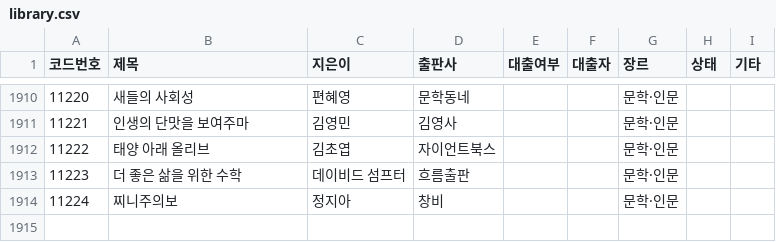
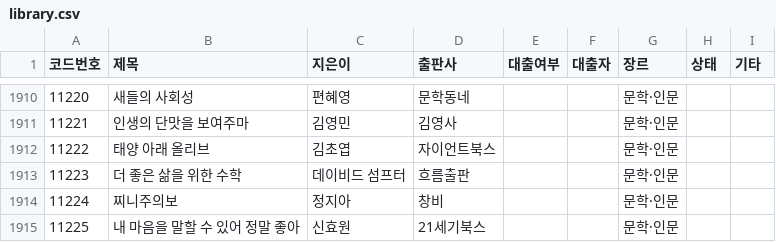
Before and after one commit to rlatjdfkr7979-ctrl/BookServer, a CSV file: library.csv, drawn as a sheet; only a part is shown, gaps mark what is left out; the diff names each change by its address in the sheet, - before the commit and + after, or states it on an @@ line.

Commit message:
Append new book record to library.csv

```diff
--- a/library.csv
+++ b/library.csv
+row 1915: 11225 | 내 마음을 말할 수 있어 정말 좋아 | 신효원 | 21세기북스 |  |  | 문학·인문
```
